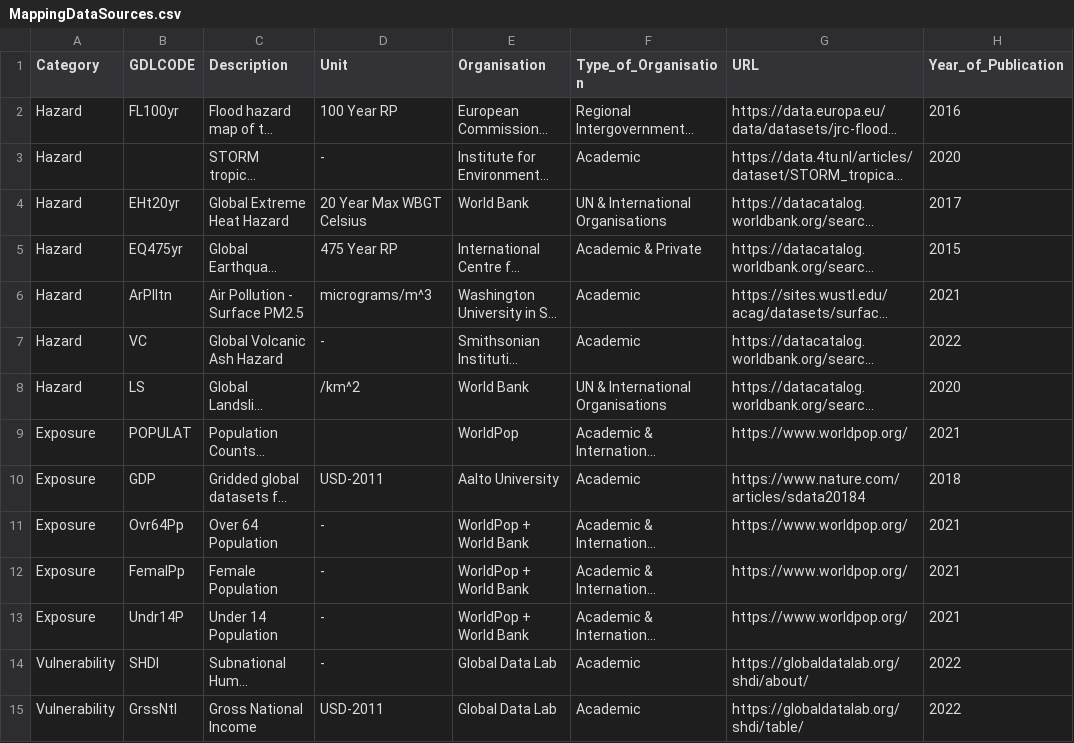
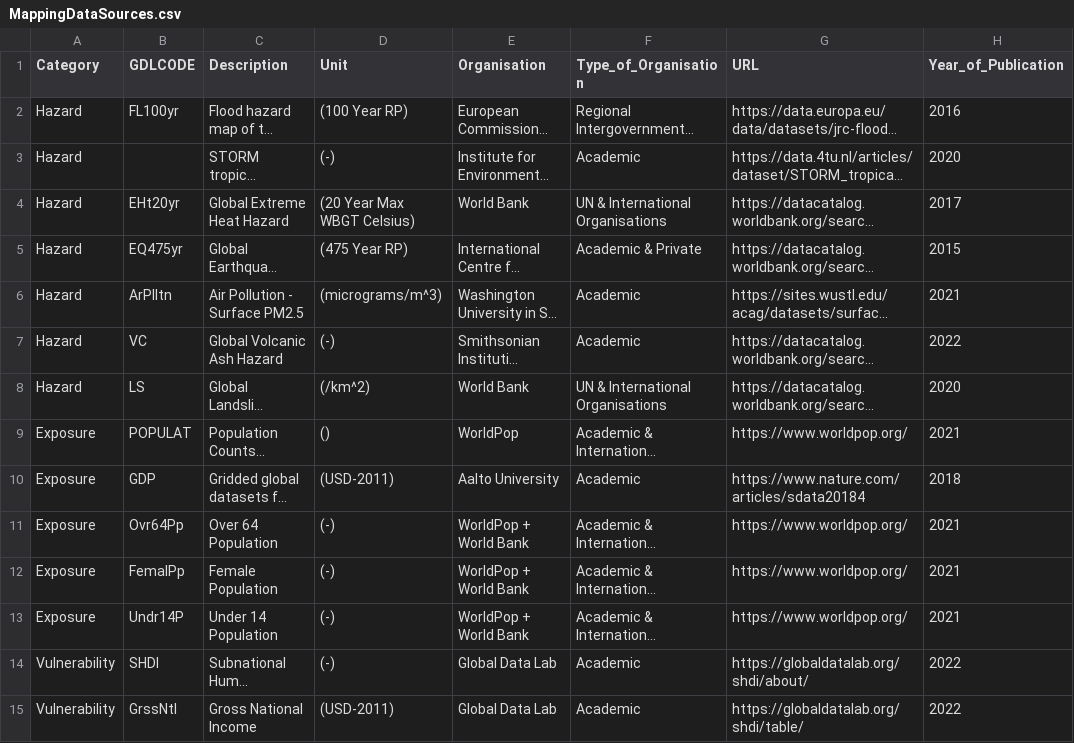
Before and after one commit to hamishwp/RiXie, a CSV file: Data/Spatial/MappingDataSources.csv, drawn as a sheet; only a part is shown; long unchanged cells end in …; the diff covers the shown part only; the diff names each change by its address in the sheet, - before the commit and + after, or states it on an @@ line.

Commit message:
updates spotlight.rmd
text to describe the values for indicators

```diff
--- a/Data/Spatial/MappingDataSources.csv
+++ b/Data/Spatial/MappingDataSources.csv
-D2 (Unit): 100 Year RP
+D2 (Unit): (100 Year RP)
-D3 (Unit): -
+D3 (Unit): (-)
-D4 (Unit): 20 Year Max WBGT Celsius
+D4 (Unit): (20 Year Max WBGT Celsius)
-D5 (Unit): 475 Year RP
+D5 (Unit): (475 Year RP)
-D6 (Unit): micrograms/m^3
+D6 (Unit): (micrograms/m^3)
-D7 (Unit): -
+D7 (Unit): (-)
-D8 (Unit): /km^2
+D8 (Unit): (/km^2)
-D9 (Unit): (empty)
+D9 (Unit): ()
-D10 (Unit): USD-2011
+D10 (Unit): (USD-2011)
-D11:D14 (Unit): -
+D11:D14 (Unit): (-)
-D15 (Unit): USD-2011
+D15 (Unit): (USD-2011)
```
Also changed, not shown: 15 edited cells elsewhere in this file, 12 other files.
